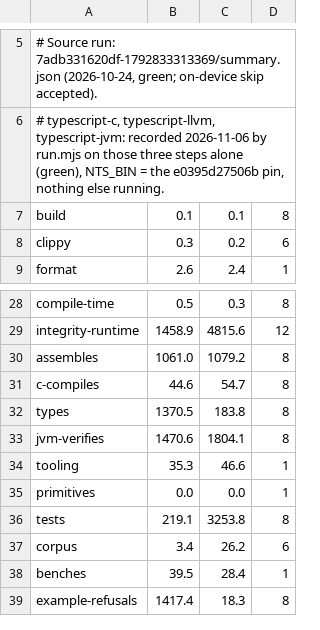
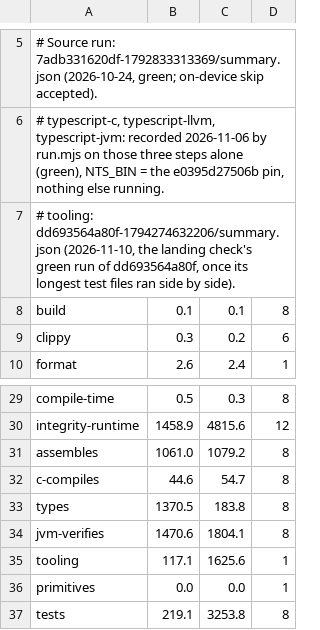
Before and after one commit to AkisArou/nts, a TSV file: tooling/gate/times.tsv, drawn as a sheet; only a part is shown, gaps mark what is left out; the shorter side is filled out with more unchanged rows.

```diff
--- a/tooling/gate/times.tsv
+++ b/tooling/gate/times.tsv
@@ -6,2 +6,3 @@
 # typescript-c, typescript-llvm, typescript-jvm: recorded 2026-11-06 by run.mjs on those three steps alone (green), NTS_BIN = the e0395d27506b pin, nothing else running.
+# tooling: dd693564a80f-1794274632206/summary.json (2026-11-10, the landing check's green run of dd693564a80f, once its longest test files ran side by side).
 build	0.1	0.1	8
@@ -33,3 +34,3 @@ types	1370.5	183.8	8
 jvm-verifies	1470.6	1804.1	8
-tooling	35.3	46.6	1
+tooling	117.1	1625.6	1
 primitives	0.0	0.0	1
```
Also changed, not shown: 3 other files.
